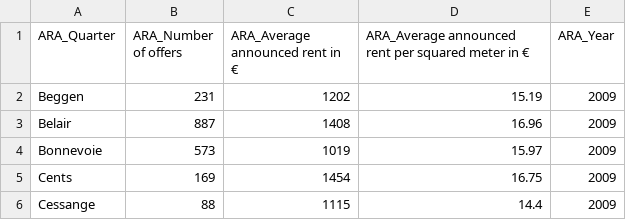
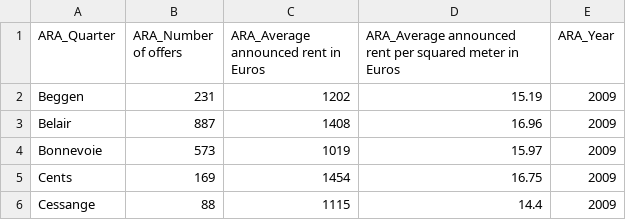
Before and after one commit to andresamayachaves/Luxembourg, a CSV file: AnnRent_Apts.csv, drawn as a sheet; only a part is shown; the diff names each change by its address in the sheet, - before the commit and + after, or states it on an @@ line.

```diff
--- a/AnnRent_Apts.csv
+++ b/AnnRent_Apts.csv
-C1: ARA_Average announced rent in €
+C1: ARA_Average announced rent in Euros
-D1: …meter in €
+D1: …meter in Euros
```
Also changed, not shown: AnnPrices_Houses.csv, RegPricesApts.csv.
